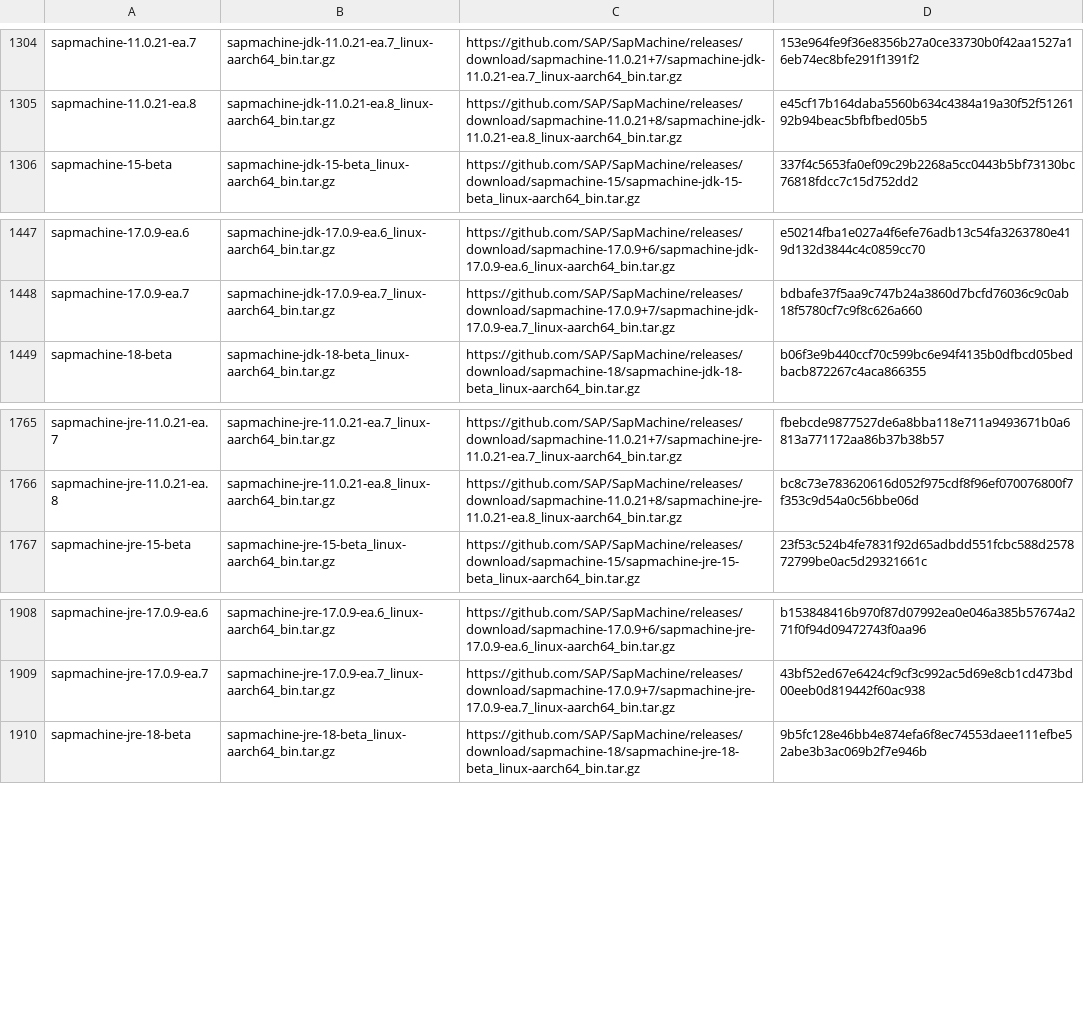
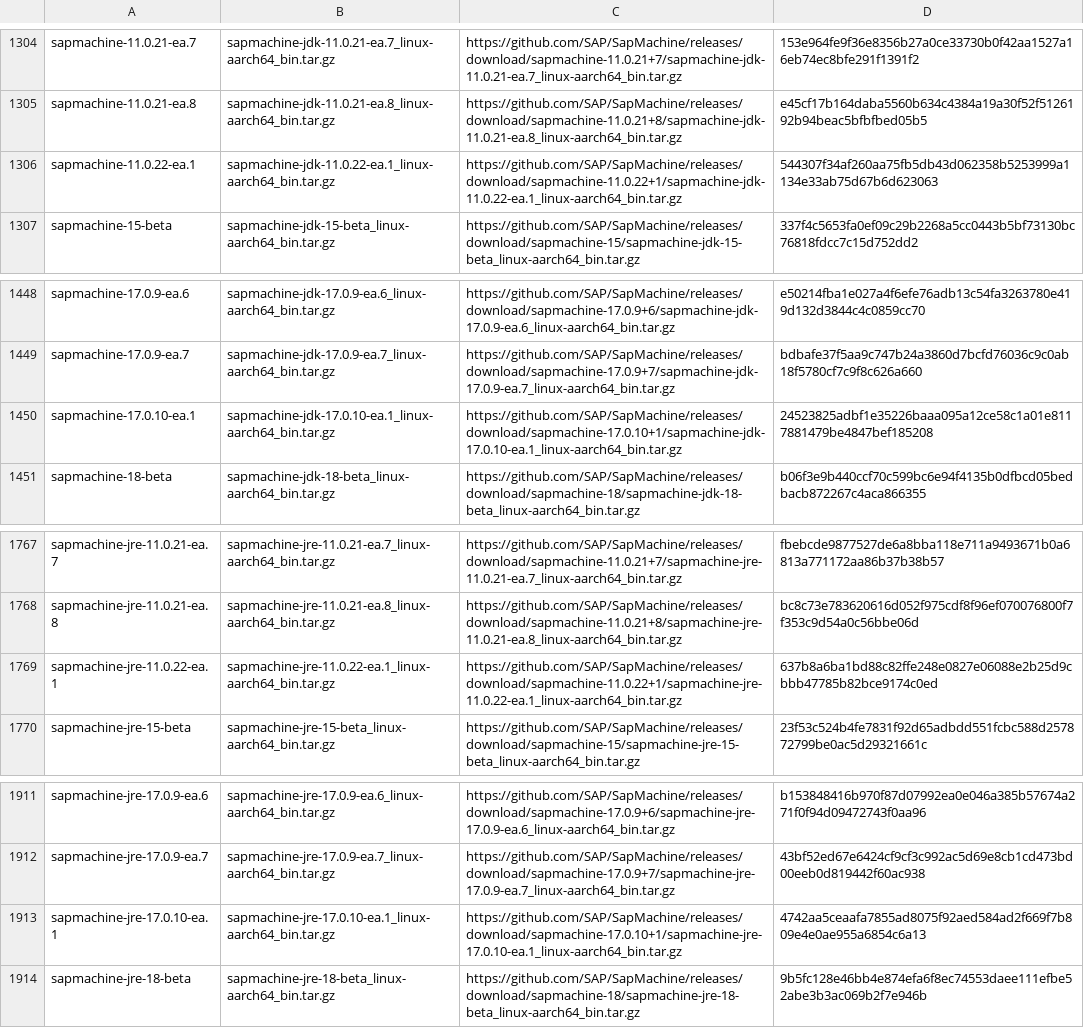
Before and after one commit to mise-plugins/rtx-java, a TSV file: data/jdk-linux-aarch64-all.tsv, drawn as a sheet; only a part is shown, gaps mark what is left out.

Commit message:
Update Java release data

```diff
--- a/data/jdk-linux-aarch64-all.tsv
+++ b/data/jdk-linux-aarch64-all.tsv
@@ -1305,2 +1305,3 @@ sapmachine-11.0.21-ea.7	sapmachine-jdk-11.0.21-ea.7_linux-aarch64_bin.tar.gz	htt
 sapmachine-11.0.21-ea.8	sapmachine-jdk-11.0.21-ea.8_linux-aarch64_bin.tar.gz	https://github.com/SAP/SapMachine/releases/download/sapmachine-11.0.21+8/sapmachine-jdk-11.0.21-ea.8_linux-aarch64_bin.tar.gz	e45cf17b164daba5560b634c4384a19a30f52f5126192b94beac5bfbfbed05b5
+sapmachine-11.0.22-ea.1	sapmachine-jdk-11.0.22-ea.1_linux-aarch64_bin.tar.gz	https://github.com/SAP/SapMachine/releases/download/sapmachine-11.0.22+1/sapmachine-jdk-11.0.22-ea.1_linux-aarch64_bin.tar.gz	544307f34af260aa75fb5db43d062358b5253999a1134e33ab75d67b6d623063
 sapmachine-15-beta	sapmachine-jdk-15-beta_linux-aarch64_bin.tar.gz	https://github.com/SAP/SapMachine/releases/download/sapmachine-15/sapmachine-jdk-15-beta_linux-aarch64_bin.tar.gz	337f4c5653fa0ef09c29b2268a5cc0443b5bf73130bc76818fdcc7c15d752dd2
@@ -1448,2 +1449,3 @@ sapmachine-17.0.9-ea.6	sapmachine-jdk-17.0.9-ea.6_linux-aarch64_bin.tar.gz	https
 sapmachine-17.0.9-ea.7	sapmachine-jdk-17.0.9-ea.7_linux-aarch64_bin.tar.gz	https://github.com/SAP/SapMachine/releases/download/sapmachine-17.0.9+7/sapmachine-jdk-17.0.9-ea.7_linux-aarch64_bin.tar.gz	bdbafe37f5aa9c747b24a3860d7bcfd76036c9c0ab18f5780cf7c9f8c626a660
+sapmachine-17.0.10-ea.1	sapmachine-jdk-17.0.10-ea.1_linux-aarch64_bin.tar.gz	https://github.com/SAP/SapMachine/releases/download/sapmachine-17.0.10+1/sapmachine-jdk-17.0.10-ea.1_linux-aarch64_bin.tar.gz	24523825adbf1e35226baaa095a12ce58c1a01e8117881479be4847bef185208
 sapmachine-18-beta	sapmachine-jdk-18-beta_linux-aarch64_bin.tar.gz	https://github.com/SAP/SapMachine/releases/download/sapmachine-18/sapmachine-jdk-18-beta_linux-aarch64_bin.tar.gz	b06f3e9b440ccf70c599bc6e94f4135b0dfbcd05bedbacb872267c4aca866355
@@ -1766,2 +1768,3 @@ sapmachine-jre-11.0.21-ea.7	sapmachine-jre-11.0.21-ea.7_linux-aarch64_bin.tar.gz
 sapmachine-jre-11.0.21-ea.8	sapmachine-jre-11.0.21-ea.8_linux-aarch64_bin.tar.gz	https://github.com/SAP/SapMachine/releases/download/sapmachine-11.0.21+8/sapmachine-jre-11.0.21-ea.8_linux-aarch64_bin.tar.gz	bc8c73e783620616d052f975cdf8f96ef070076800f7f353c9d54a0c56bbe06d
+sapmachine-jre-11.0.22-ea.1	sapmachine-jre-11.0.22-ea.1_linux-aarch64_bin.tar.gz	https://github.com/SAP/SapMachine/releases/download/sapmachine-11.0.22+1/sapmachine-jre-11.0.22-ea.1_linux-aarch64_bin.tar.gz	637b8a6ba1bd88c82ffe248e0827e06088e2b25d9cbbb47785b82bce9174c0ed
 sapmachine-jre-15-beta	sapmachine-jre-15-beta_linux-aarch64_bin.tar.gz	https://github.com/SAP/SapMachine/releases/download/sapmachine-15/sapmachine-jre-15-beta_linux-aarch64_bin.tar.gz	23f53c524b4fe7831f92d65adbdd551fcbc588d257872799be0ac5d29321661c
@@ -1909,2 +1912,3 @@ sapmachine-jre-17.0.9-ea.6	sapmachine-jre-17.0.9-ea.6_linux-aarch64_bin.tar.gz	h
 sapmachine-jre-17.0.9-ea.7	sapmachine-jre-17.0.9-ea.7_linux-aarch64_bin.tar.gz	https://github.com/SAP/SapMachine/releases/download/sapmachine-17.0.9+7/sapmachine-jre-17.0.9-ea.7_linux-aarch64_bin.tar.gz	43bf52ed67e6424cf9cf3c992ac5d69e8cb1cd473bd00eeb0d819442f60ac938
+sapmachine-jre-17.0.10-ea.1	sapmachine-jre-17.0.10-ea.1_linux-aarch64_bin.tar.gz	https://github.com/SAP/SapMachine/releases/download/sapmachine-17.0.10+1/sapmachine-jre-17.0.10-ea.1_linux-aarch64_bin.tar.gz	4742aa5ceaafa7855ad8075f92aed584ad2f669f7b809e4e0ae955a6854c6a13
 sapmachine-jre-18-beta	sapmachine-jre-18-beta_linux-aarch64_bin.tar.gz	https://github.com/SAP/SapMachine/releases/download/sapmachine-18/sapmachine-jre-18-beta_linux-aarch64_bin.tar.gz	9b5fc128e46bb4e874efa6f8ec74553daee111efbe52abe3b3ac069b2f7e946b
```
Also changed, not shown: data/jdk-linux-aarch64-ea.tsv, data/jdk-linux-arm64-all.tsv, 5 other files.
